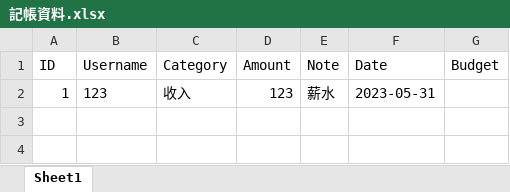
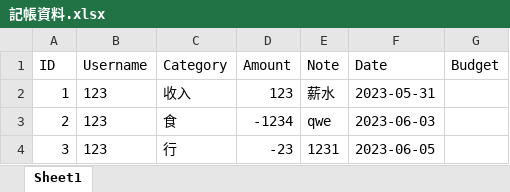
Before and after one commit to gut2003817/final, an Excel workbook: 記帳資料.xlsx, sheet Sheet1, drawn as a sheet; values as stored, in another font and other column widths than the file's, no borders; the diff names each change by its address in the sheet, - before the commit and + after, or states it on an @@ line.

Commit message:
update budget

```diff
--- a/記帳資料.xlsx (sheet Sheet1)
+++ b/記帳資料.xlsx (sheet Sheet1)
+row 3: 2 | 123 | 食 | -1234 | qwe | 2023-06-03
+row 4: 3 | 123 | 行 | -23 | 1231 | 2023-06-05
```
Also changed, not shown: 4 other files.
